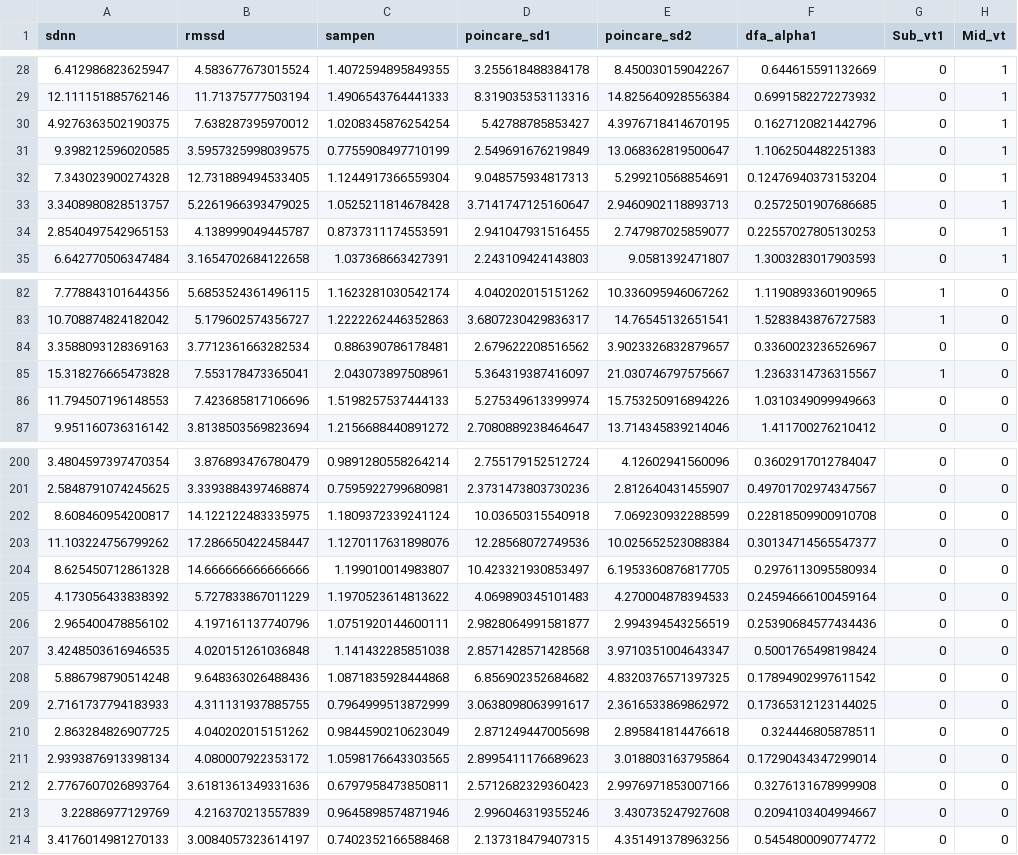
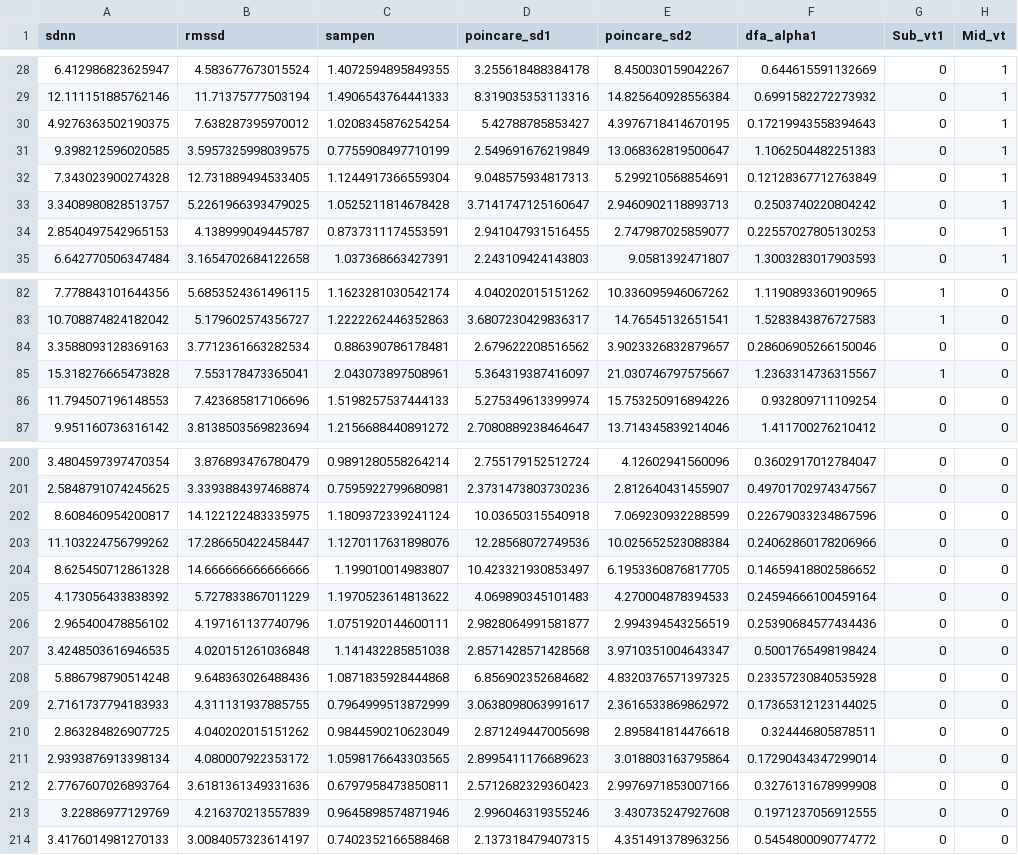
Before and after one commit to panyland/exercise-threshold-estimation-using-HRV, a CSV file: data/hrv_features.csv, drawn as a sheet; only a part is shown, gaps mark what is left out; the diff covers the shown part only; the diff names each change by its address in the sheet, - before the commit and + after, or states it on an @@ line.

```diff
--- a/data/hrv_features.csv
+++ b/data/hrv_features.csv
-F30 (dfa_alpha1): 0.1627120821442796
+F30 (dfa_alpha1): 0.17219943558394643
-F32 (dfa_alpha1): 0.12476940373153204
+F32 (dfa_alpha1): 0.12128367712763849
-F33 (dfa_alpha1): 0.2572501907686685
+F33 (dfa_alpha1): 0.2503740220804242
-F84 (dfa_alpha1): 0.3360023236526967
+F84 (dfa_alpha1): 0.28606905266150046
-F86 (dfa_alpha1): 1.0310349099949663
+F86 (dfa_alpha1): 0.932809711109254
-F202 (dfa_alpha1): 0.22818509900910708
+F202 (dfa_alpha1): 0.22679033234867596
-F203 (dfa_alpha1): 0.30134714565547377
+F203 (dfa_alpha1): 0.24062860178206966
-F204 (dfa_alpha1): 0.2976113095580934
+F204 (dfa_alpha1): 0.14659418802586652
-F208 (dfa_alpha1): 0.17894902997611542
+F208 (dfa_alpha1): 0.23357230840535928
-F213 (dfa_alpha1): 0.2094103404994667
+F213 (dfa_alpha1): 0.1971237056912555
```
Also changed, not shown: 14 edited cells elsewhere in this file, 17 other files.
